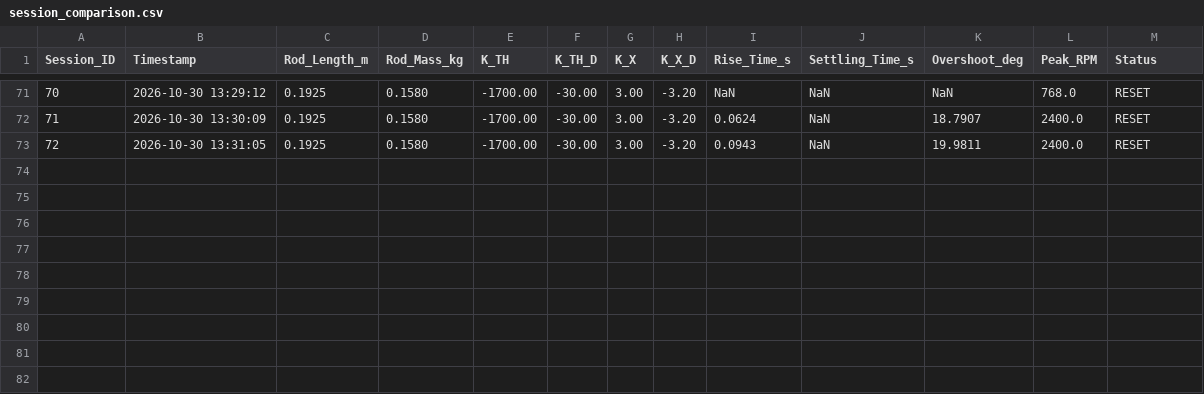
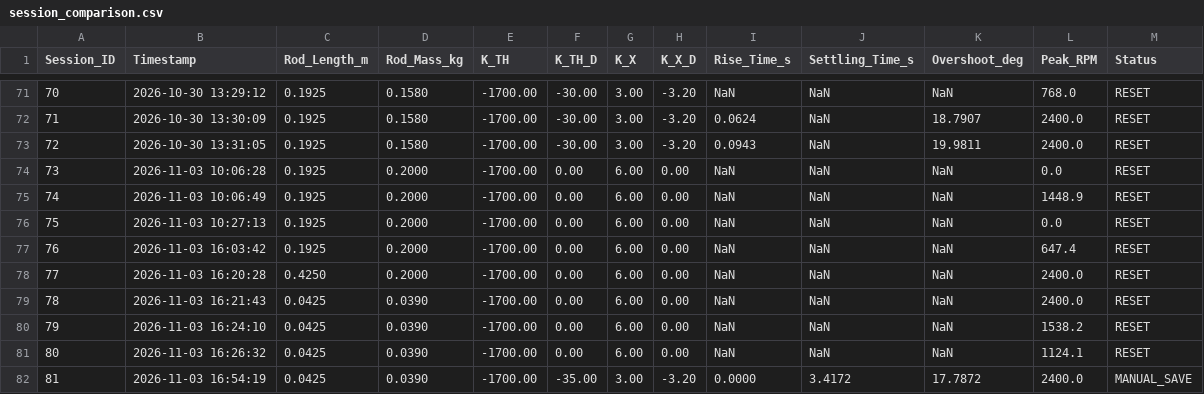
Before and after one commit to wildannurrifai2004-wq/pendulum-ugm, a CSV file: GUI Pendulum/logs/session_comparison.csv, drawn as a sheet; only a part is shown, gaps mark what is left out.

```diff
--- a/GUI Pendulum/logs/session_comparison.csv
+++ b/GUI Pendulum/logs/session_comparison.csv
@@ -73 +73,10 @@ Session_ID,Timestamp,Rod_Length_m,Rod_Mass_kg,K_TH,K_TH_D,K_X,K_X_D,Rise_Time_s,
 72,2026-10-30 13:31:05,0.1925,0.1580,-1700.00,-30.00,3.00,-3.20,0.0943,NaN,19.9811,2400.0,RESET
+73,2026-11-03 10:06:28,0.1925,0.2000,-1700.00,0.00,6.00,0.00,NaN,NaN,NaN,0.0,RESET
+74,2026-11-03 10:06:49,0.1925,0.2000,-1700.00,0.00,6.00,0.00,NaN,NaN,NaN,1448.9,RESET
+75,2026-11-03 10:27:13,0.1925,0.2000,-1700.00,0.00,6.00,0.00,NaN,NaN,NaN,0.0,RESET
+76,2026-11-03 16:03:42,0.1925,0.2000,-1700.00,0.00,6.00,0.00,NaN,NaN,NaN,647.4,RESET
+77,2026-11-03 16:20:28,0.4250,0.2000,-1700.00,0.00,6.00,0.00,NaN,NaN,NaN,2400.0,RESET
+78,2026-11-03 16:21:43,0.0425,0.0390,-1700.00,0.00,6.00,0.00,NaN,NaN,NaN,2400.0,RESET
+79,2026-11-03 16:24:10,0.0425,0.0390,-1700.00,0.00,6.00,0.00,NaN,NaN,NaN,1538.2,RESET
+80,2026-11-03 16:26:32,0.0425,0.0390,-1700.00,0.00,6.00,0.00,NaN,NaN,NaN,1124.1,RESET
+81,2026-11-03 16:54:19,0.0425,0.0390,-1700.00,-35.00,3.00,-3.20,0.0000,3.4172,17.7872,2400.0,MANUAL_SAVE
```
Also changed, not shown: 1 other file.
